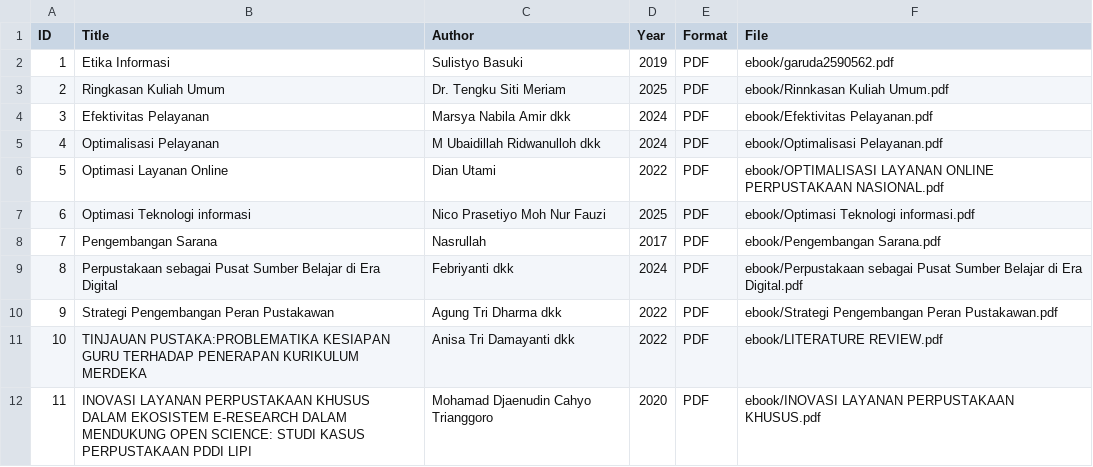
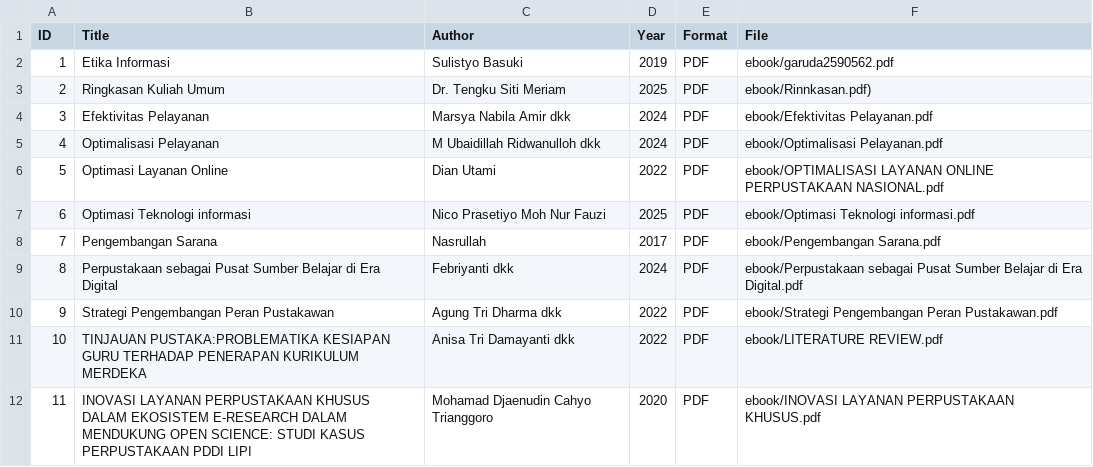
Before and after one commit to hfaris031/digitallibrary, a CSV file: metadata/metadata.csv, drawn as a sheet.

Commit message:
Update metadata.csv

```diff
--- a/metadata/metadata.csv
+++ b/metadata/metadata.csv
@@ -2,3 +2,3 @@ ID, Title, Author, Year, Format, File
 1,Etika Informasi, Sulistyo Basuki, 2019,PDF, ebook/garuda2590562.pdf
-2,Ringkasan Kuliah Umum, Dr. Tengku Siti Meriam, 2025,PDF, ebook/Rinnkasan Kuliah Umum.pdf
+2,Ringkasan Kuliah Umum, Dr. Tengku Siti Meriam, 2025,PDF, ebook/Rinnkasan.pdf)
 3,Efektivitas Pelayanan, Marsya Nabila Amir dkk, 2024,PDF, ebook/Efektivitas Pelayanan.pdf
```
